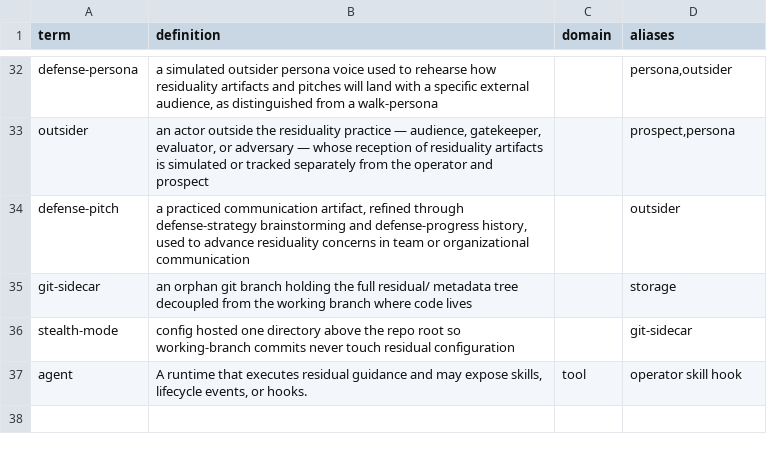
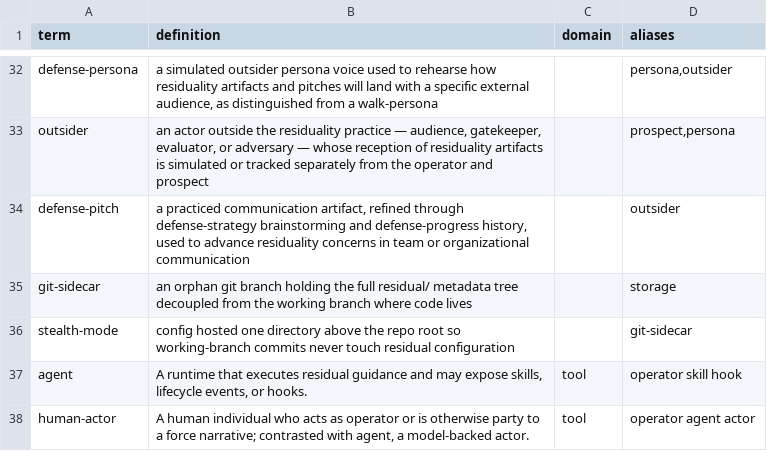
Before and after one commit to mikenrafter/residual, a CSV file: residual/lexicon.csv, drawn as a sheet; only a part is shown, gaps mark what is left out; the diff names each change by its address in the sheet, - before the commit and + after, or states it on an @@ line.

```diff
--- a/residual/lexicon.csv
+++ b/residual/lexicon.csv
+row 38: human-actor | A human individual who acts as operator or is otherwise party to a force narrative; contrasted with agent, a model-backed actor. | tool | operator agent actor
```
Also changed, not shown: 1 other file.
